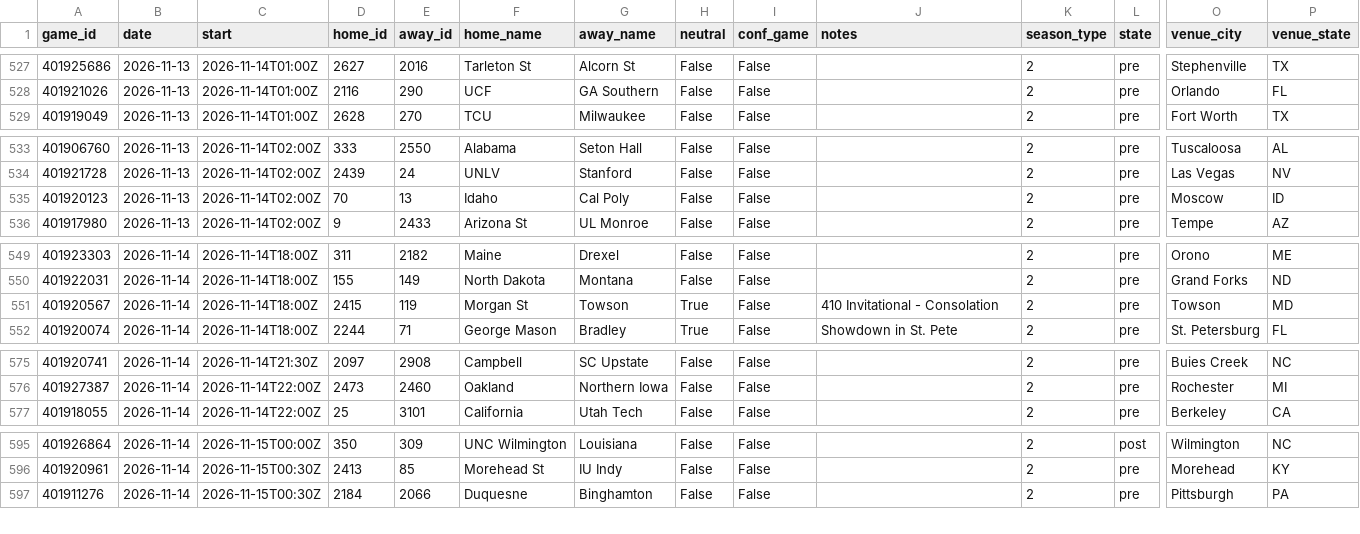
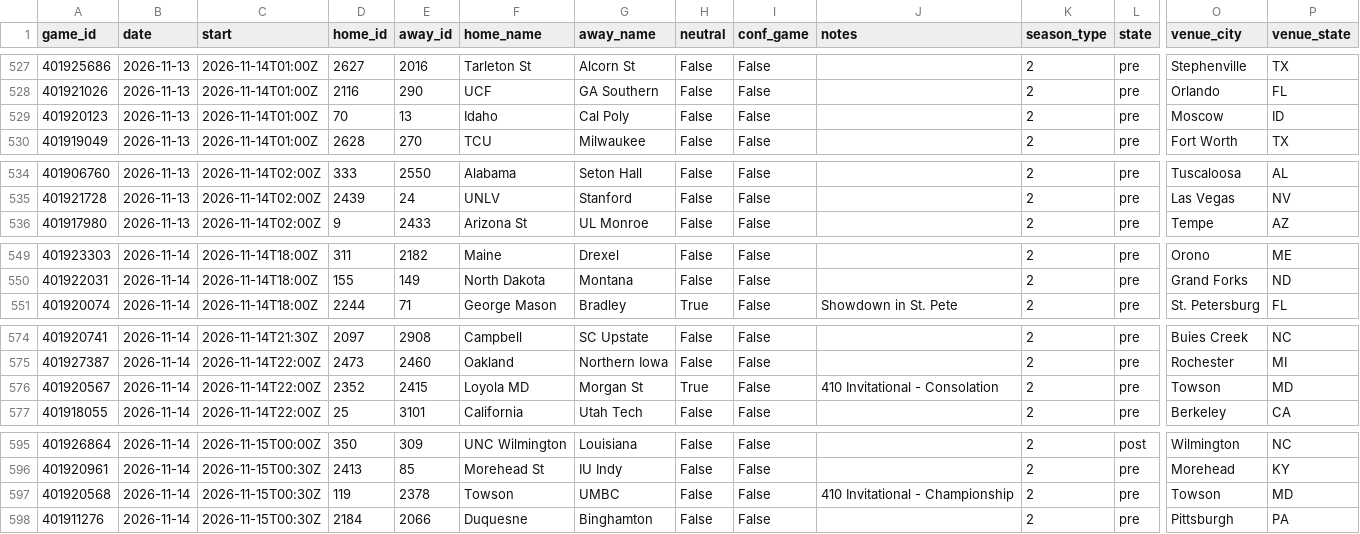
Before and after one commit to Gh0stmahn-ai/cbb-predictor, a CSV file: state/schedule_2027.csv, drawn as a sheet; only a part is shown, gaps mark what is left out; removed rows and columns are numbered as before the commit, all else as after; rows hold the shown columns only; the diff covers the shown part only; the diff names each change by its address in the sheet, - before the commit and + after, or states it on an @@ line.

```diff
--- a/state/schedule_2027.csv
+++ b/state/schedule_2027.csv
+row 529: 401920123 | 2026-11-13 | 2026-11-14T01:00Z | 70 | 13 | Idaho | Cal Poly | False | False |  | 2 | pre | Moscow | ID
-row 535: 401920123 | 2026-11-13 | 2026-11-14T02:00Z | 70 | 13 | Idaho | Cal Poly | False | False |  | 2 | pre | Moscow | ID
-row 551: 401920567 | 2026-11-14 | 2026-11-14T18:00Z | 2415 | 119 | Morgan St | Towson | True | False | 410 Invitational - Consolation | 2 | pre | Towson | MD
+row 576: 401920567 | 2026-11-14 | 2026-11-14T22:00Z | 2352 | 2415 | Loyola MD | Morgan St | True | False | 410 Invitational - Consolation | 2 | pre | Towson | MD
+row 597: 401920568 | 2026-11-14 | 2026-11-15T00:30Z | 119 | 2378 | Towson | UMBC | False | False | 410 Invitational - Championship | 2 | pre | Towson | MD
```
Also changed, not shown: 1 added row, 1 removed row and 1 edited cell elsewhere in this file, state/games_2027.csv, state/games_nond1_2027.csv, 15 other files.
